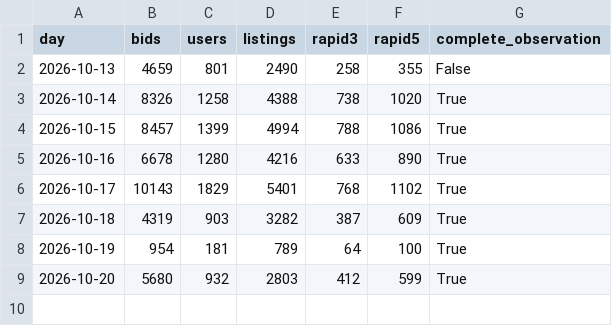
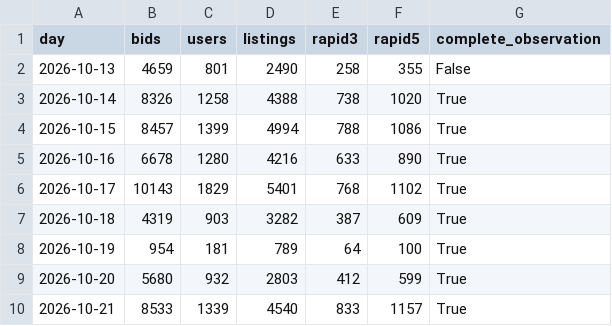
Before and after one commit to kotnanalysis-png/kotn-data-analysis, a CSV file: daily_summary.csv, drawn as a sheet; the diff names each change by its address in the sheet, - before the commit and + after, or states it on an @@ line.

```diff
--- a/daily_summary.csv
+++ b/daily_summary.csv
+row 10: 2026-10-21 | 8533 | 1339 | 4540 | 833 | 1157 | True
```
Also changed, not shown: bidder_metrics.csv, one_second_streaks.csv, 27 other files.
